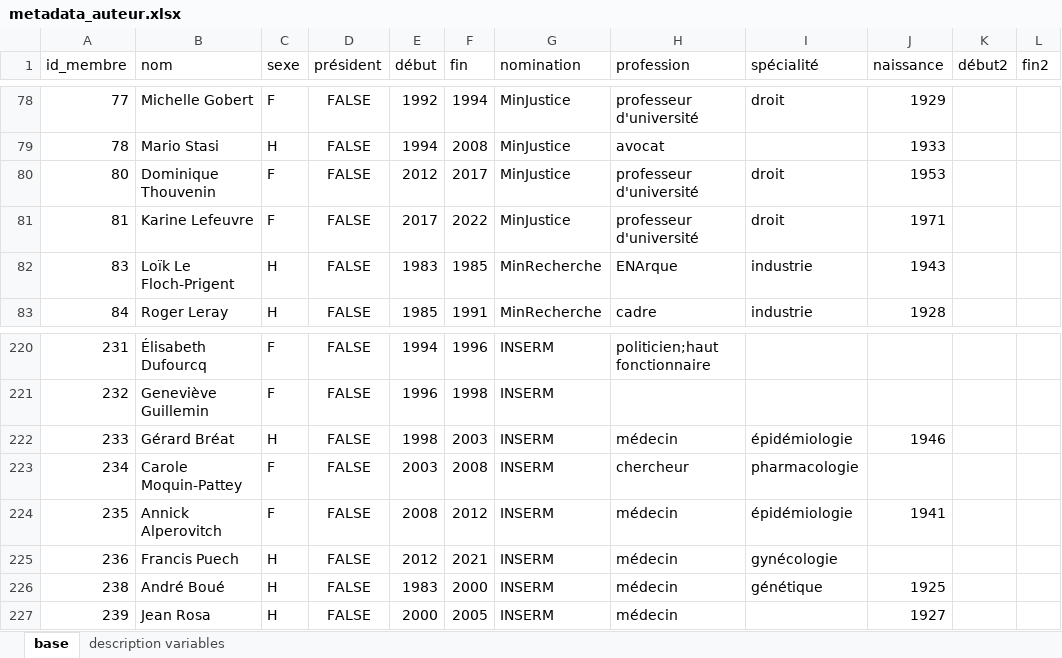
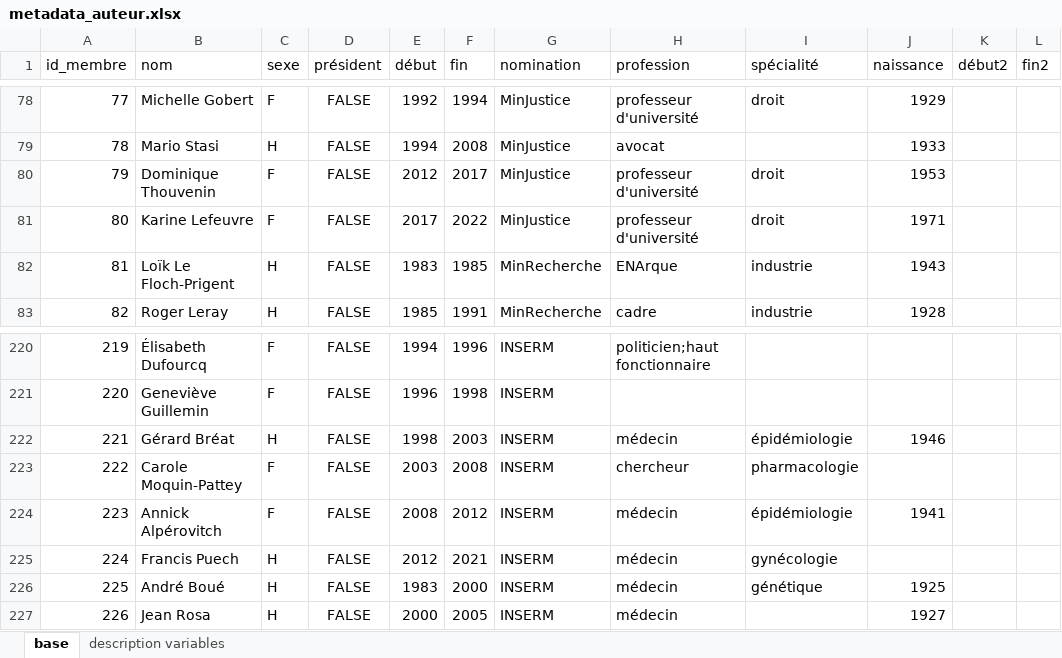
Before and after one commit to LeoMaurice/CCNE, an Excel workbook: data/raw/collected_metadata/metadata_auteur.xlsx, sheet base, drawn as a sheet; only a part is shown, gaps mark what is left out; values as stored, in another font and other column widths than the file's, no borders; table styles not drawn; the diff covers the shown part only; the diff names each change by its address in the sheet, - before the commit and + after, or states it on an @@ line.

```diff
--- a/data/raw/collected_metadata/metadata_auteur.xlsx (sheet base)
+++ b/data/raw/collected_metadata/metadata_auteur.xlsx (sheet base)
@@ column A (id_membre) renumbered from row 80 down @@
-B224 (nom): Annick Alperovitch
+B224 (nom): Annick Alpérovitch
```
Also changed, not shown: 7 added rows and 20 edited cells elsewhere in this sheet, data/raw/collected_metadata/metadata_avis.xlsx, 1 other file.
